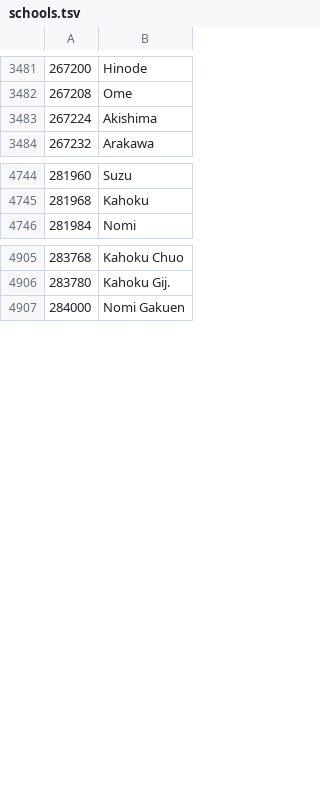
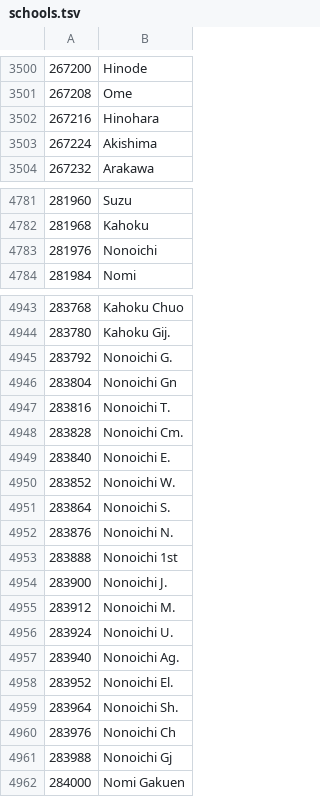
Before and after one commit to ogura-connection/Pawapros15-tools, a TSV file: translation/names/schools.tsv, drawn as a sheet; only a part is shown, gaps mark what is left out; the diff covers the shown part only.

```diff
--- a/translation/names/schools.tsv
+++ b/translation/names/schools.tsv
@@ -3482,2 +3501,3 @@
 267208	Ome
+267216	Hinohara
 267224	Akishima
@@ -4745,2 +4782,3 @@
 281968	Kahoku
+281976	Nonoichi
 281984	Nomi
@@ -4906,2 +4944,19 @@
 283780	Kahoku Gij.
+283792	Nonoichi G.
+283804	Nonoichi Gn
+283816	Nonoichi T.
+283828	Nonoichi Cm.
+283840	Nonoichi E.
+283852	Nonoichi W.
+283864	Nonoichi S.
+283876	Nonoichi N.
+283888	Nonoichi 1st
+283900	Nonoichi J.
+283912	Nonoichi M.
+283924	Nonoichi U.
+283940	Nonoichi Ag.
+283952	Nonoichi El.
+283964	Nonoichi Sh.
+283976	Nonoichi Ch
+283988	Nonoichi Gj
 284000	Nomi Gakuen
```
Also changed, not shown: 68 added rows elsewhere in this file.
